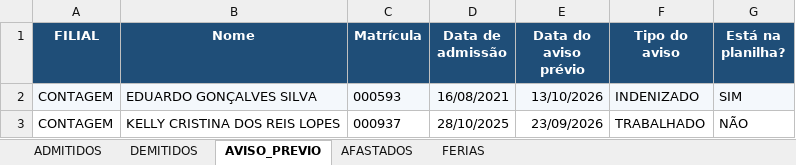
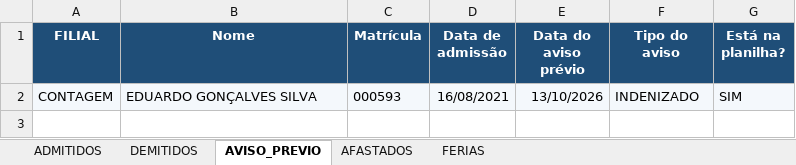
Before and after one commit to davi-souza-vmg/Gestao-de-Condutores, an Excel workbook: resultado_conferencia.xlsx, sheet AVISO_PREVIO, drawn as a sheet; values as stored, in another font and other column widths than the file's, no borders; the diff names each change by its address in the sheet, - before the commit and + after, or states it on an @@ line.

```diff
--- a/resultado_conferencia.xlsx (sheet AVISO_PREVIO)
+++ b/resultado_conferencia.xlsx (sheet AVISO_PREVIO)
-row 3: CONTAGEM | KELLY CRISTINA DOS REIS LOPES | 000937 | 28/10/2025 | 23/09/2026 | TRABALHADO | NÃO
```
Also changed, not shown: sheet ADMITIDOS, sheet FERIAS.
